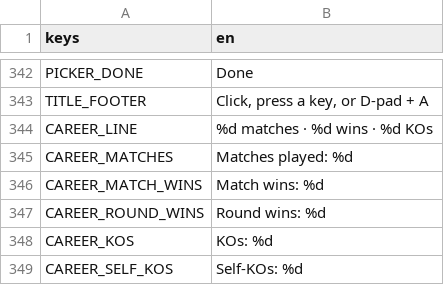
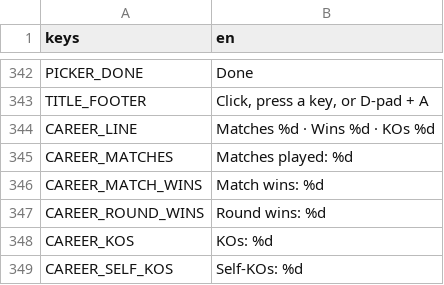
Before and after one commit to tkneeland/pickfight, a CSV file: translations/strings.csv, drawn as a sheet; only a part is shown, gaps mark what is left out.

```diff
--- a/translations/strings.csv
+++ b/translations/strings.csv
@@ -344,3 +344,3 @@ PICKER_DONE,Done
 TITLE_FOOTER,"Click, press a key, or D-pad + A"
-CAREER_LINE,%d matches · %d wins · %d KOs
+CAREER_LINE,Matches %d · Wins %d · KOs %d
 CAREER_MATCHES,Matches played: %d
```
Also changed, not shown: 3 other files.
